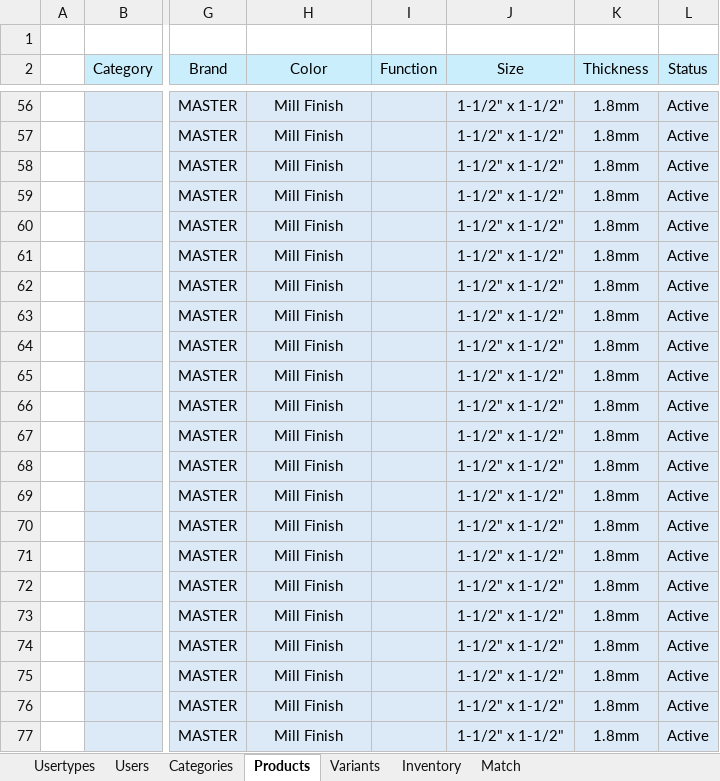
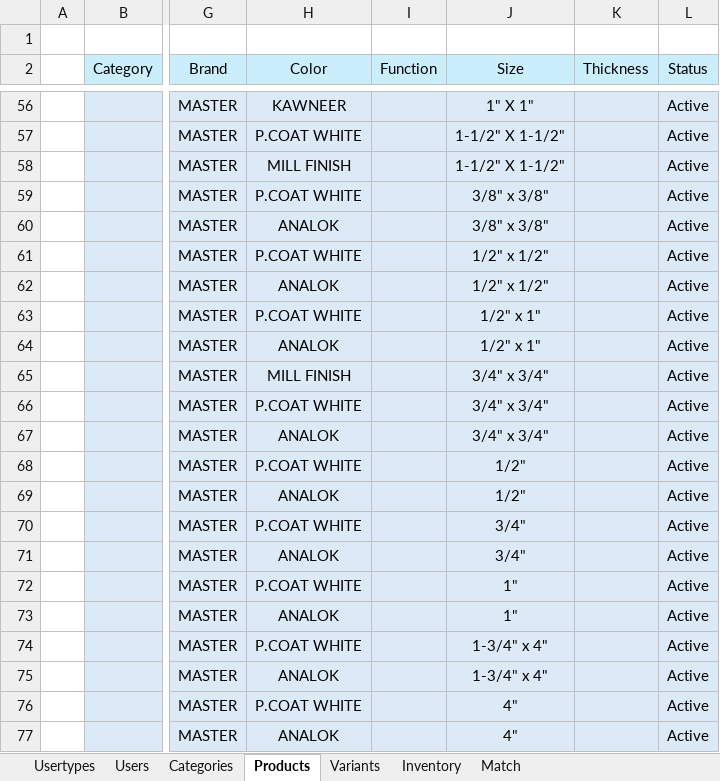
Before and after one commit to grgjose/tqmp, an Excel workbook: storage/app/public/imports/DatabaseSeeder.xlsx, sheet Products, drawn as a sheet; only a part is shown, gaps mark what is left out; values as stored, in another font and other column widths than the file's, no borders; conditional formats not drawn; the diff covers the shown part only; the diff names each change by its address in the sheet, - before the commit and + after, or states it on an @@ line.

```diff
--- a/storage/app/public/imports/DatabaseSeeder.xlsx (sheet Products)
+++ b/storage/app/public/imports/DatabaseSeeder.xlsx (sheet Products)
-H56 (Color): Mill Finish
+H56 (Color): KAWNEER
-J56 (Size): 1-1/2" x 1-1/2"
+J56 (Size): 1" X 1"
-K56:K77 (Thickness): 1.8mm
+K56:K77 (Thickness): (empty)
-H57 (Color): Mill Finish
+H57 (Color): P.COAT WHITE
-J57:J58 (Size): 1-1/2" x 1-1/2"
+J57:J58 (Size): 1-1/2" X 1-1/2"
-H58 (Color): Mill Finish
+H58 (Color): MILL FINISH
-H59 (Color): Mill Finish
+H59 (Color): P.COAT WHITE
-J59:J60 (Size): 1-1/2" x 1-1/2"
+J59:J60 (Size): 3/8" x 3/8"
-H60 (Color): Mill Finish
+H60 (Color): ANALOK
-H61 (Color): Mill Finish
+H61 (Color): P.COAT WHITE
-J61:J62 (Size): 1-1/2" x 1-1/2"
+J61:J62 (Size): 1/2" x 1/2"
-H62 (Color): Mill Finish
+H62 (Color): ANALOK
-H63 (Color): Mill Finish
+H63 (Color): P.COAT WHITE
-J63:J64 (Size): 1-1/2" x 1-1/2"
+J63:J64 (Size): 1/2" x 1"
-H64 (Color): Mill Finish
+H64 (Color): ANALOK
-H65 (Color): Mill Finish
+H65 (Color): MILL FINISH
-J65:J67 (Size): 1-1/2" x 1-1/2"
+J65:J67 (Size): 3/4" x 3/4"
-H66 (Color): Mill Finish
+H66 (Color): P.COAT WHITE
-H67 (Color): Mill Finish
+H67 (Color): ANALOK
-H68 (Color): Mill Finish
+H68 (Color): P.COAT WHITE
-J68:J69 (Size): 1-1/2" x 1-1/2"
+J68:J69 (Size): 1/2"
-H69 (Color): Mill Finish
+H69 (Color): ANALOK
-H70 (Color): Mill Finish
+H70 (Color): P.COAT WHITE
-J70:J71 (Size): 1-1/2" x 1-1/2"
+J70:J71 (Size): 3/4"
-H71 (Color): Mill Finish
+H71 (Color): ANALOK
-H72 (Color): Mill Finish
+H72 (Color): P.COAT WHITE
-J72:J73 (Size): 1-1/2" x 1-1/2"
+J72:J73 (Size): 1"
-H73 (Color): Mill Finish
+H73 (Color): ANALOK
-H74 (Color): Mill Finish
+H74 (Color): P.COAT WHITE
-J74:J75 (Size): 1-1/2" x 1-1/2"
+J74:J75 (Size): 1-3/4" x 4"
-H75 (Color): Mill Finish
+H75 (Color): ANALOK
-H76 (Color): Mill Finish
+H76 (Color): P.COAT WHITE
-J76:J77 (Size): 1-1/2" x 1-1/2"
+J76:J77 (Size): 4"
-H77 (Color): Mill Finish
+H77 (Color): ANALOK
```
Also changed, not shown: 887 edited cells elsewhere in this sheet.
